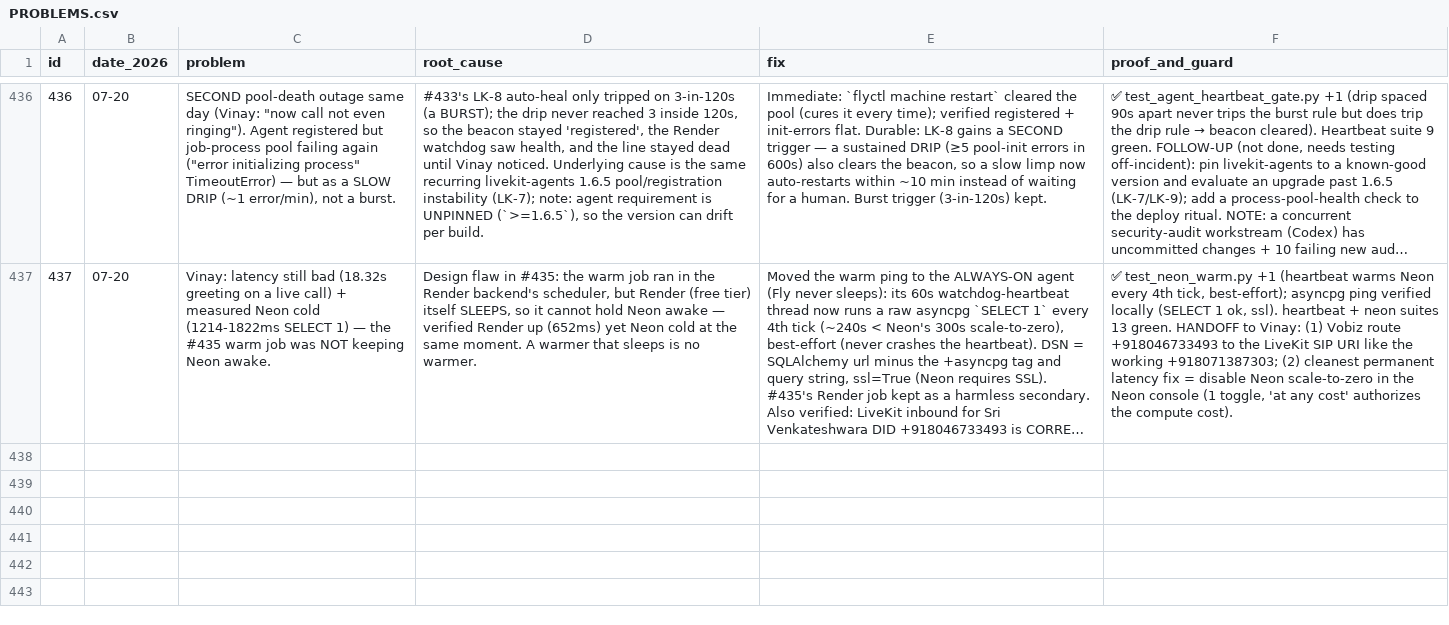
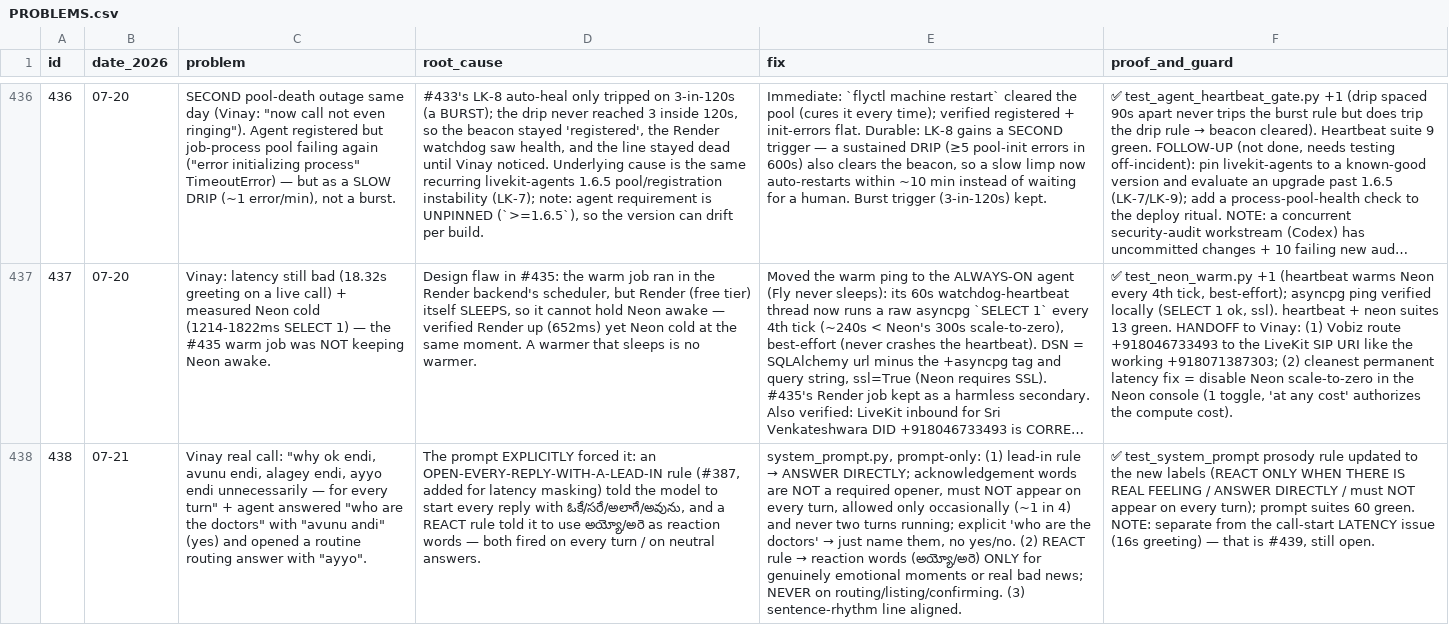
Before and after one commit to vachanam-ai/Vachanam-dev, a CSV file: docs/PROBLEMS.csv, drawn as a sheet; only a part is shown, gaps mark what is left out; long unchanged cells end in …; the diff names each change by its address in the sheet, - before the commit and + after, or states it on an @@ line.

```diff
--- a/docs/PROBLEMS.csv
+++ b/docs/PROBLEMS.csv
+row 438: 438 | 07-21 | Vinay real call: "why ok endi, avunu endi, alagey endi, ayyo endi unnecessarily — for every turn" + agent answered "who are the doctors" with "avunu andi" (yes) and opened a routine routing answer with "ayyo". | The prompt EXPLICITLY forced it: an OPEN-EVERY-REPLY-WITH-A-LEAD-IN rule (#387, added for latency masking) told the model to start every reply with ఓకే/సరే/అలాగే/అవును, and a REACT rule told it to use అయ్యో/అరె as reaction words — both fired on every turn / on neutral answers. | system_prompt.py, prompt-only: (1) lead-in rule → ANSWER DIRECTLY; acknowledgement words are NOT a required opener, must NOT appear on every turn, allowed only occasionally (~1 in 4) and never two turns running; explicit 'who are the doctors' → just name them, no yes/no. (2) REACT rule → reaction words (అయ్యో/అరె) ONLY for genuinely emotional moments or real bad news; NEVER on routing/listing/confirming. (3) sentence-rhythm line aligned. | ✅ test_system_prompt prosody rule updated to the new labels (REACT ONLY WHEN THERE IS REAL FEELING / ANSWER DIRECTLY / must NOT appear on every turn); prompt suites 60 green. NOTE: separate from the call-start LATENCY issue (16s greeting) — that is #439, still open.
```
Also changed, not shown: 3 other files.
